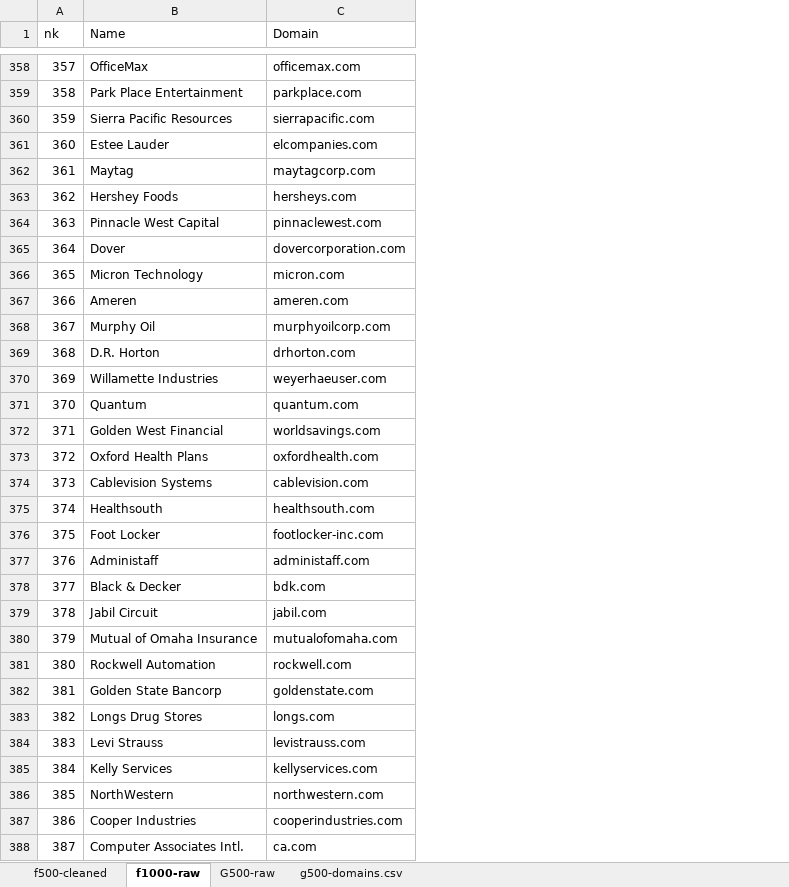
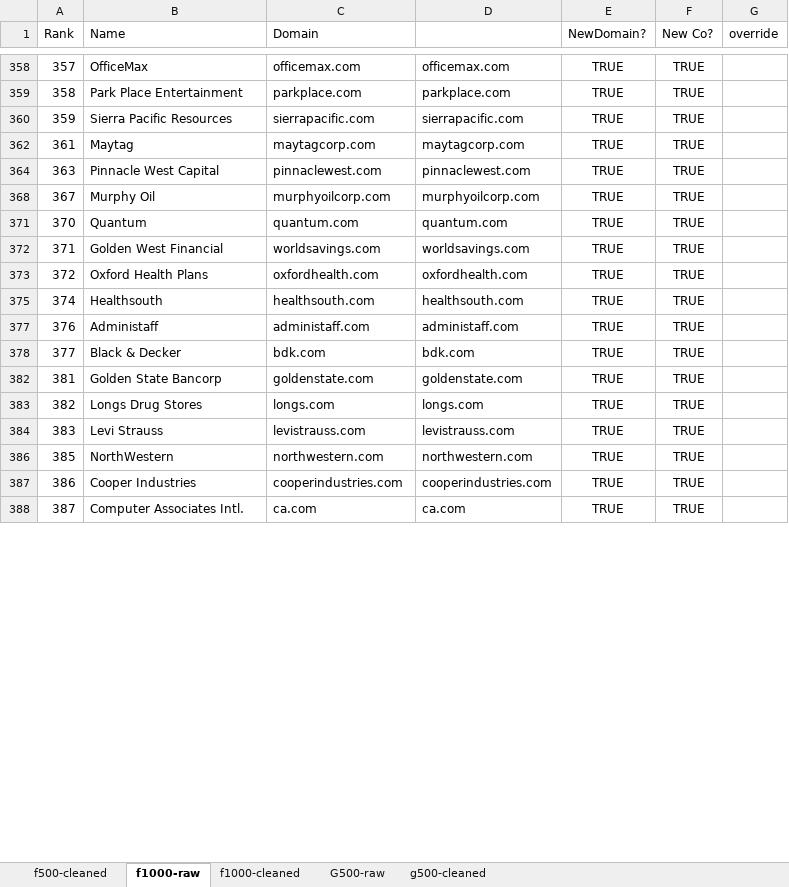
Before and after one commit to SpencerGreene/mx, an Excel workbook: f500-domains.xlsx, sheet f1000-raw, drawn as a sheet; only a part is shown, gaps mark what is left out; values as stored, in another font and other column widths than the file's, no borders; removed rows and columns are numbered as before the commit, all else as after; the diff covers the shown part only; the diff names each change by its address in the sheet, - before the commit and + after, or states it on an @@ line.

```diff
--- a/f500-domains.xlsx (sheet f1000-raw)
+++ b/f500-domains.xlsx (sheet f1000-raw)
-sheet tab: g500-domains.csv
+sheet tab: g500-cleaned
+sheet tab: f1000-cleaned
+column D, rows 358-388: officemax.com | parkplace.com | sierrapacific.com | maytagcorp.com | pinnaclewest.com | murphyoilcorp.com | quantum.com | worldsavings.com | oxfordhealth.com | healthsouth.com | administaff.com | bdk.com | goldenstate.com | longs.com | levistrauss.com | northwestern.com | cooperindustries.com | ca.com
+column E (NewDomain?), rows 358-388: all TRUE
+column F (New Co?), rows 358-388: all TRUE
+column G (override), empty
-A1: nk
+A1: Rank
-row 361: 360 | Estee Lauder | elcompanies.com
-row 363: 362 | Hershey Foods | hersheys.com
-row 365: 364 | Dover | dovercorporation.com
-row 366: 365 | Micron Technology | micron.com
-row 367: 366 | Ameren | ameren.com
-row 369: 368 | D.R. Horton | drhorton.com
-row 370: 369 | Willamette Industries | weyerhaeuser.com
-row 374: 373 | Cablevision Systems | cablevision.com
-row 376: 375 | Foot Locker | footlocker-inc.com
-row 379: 378 | Jabil Circuit | jabil.com
-row 380: 379 | Mutual of Omaha Insurance | mutualofomaha.com
-row 381: 380 | Rockwell Automation | rockwell.com
-row 385: 384 | Kelly Services | kellyservices.com
```
Also changed, not shown: 332 removed rows and 4 edited cells elsewhere in this sheet, hidden cells, 4 other files.
